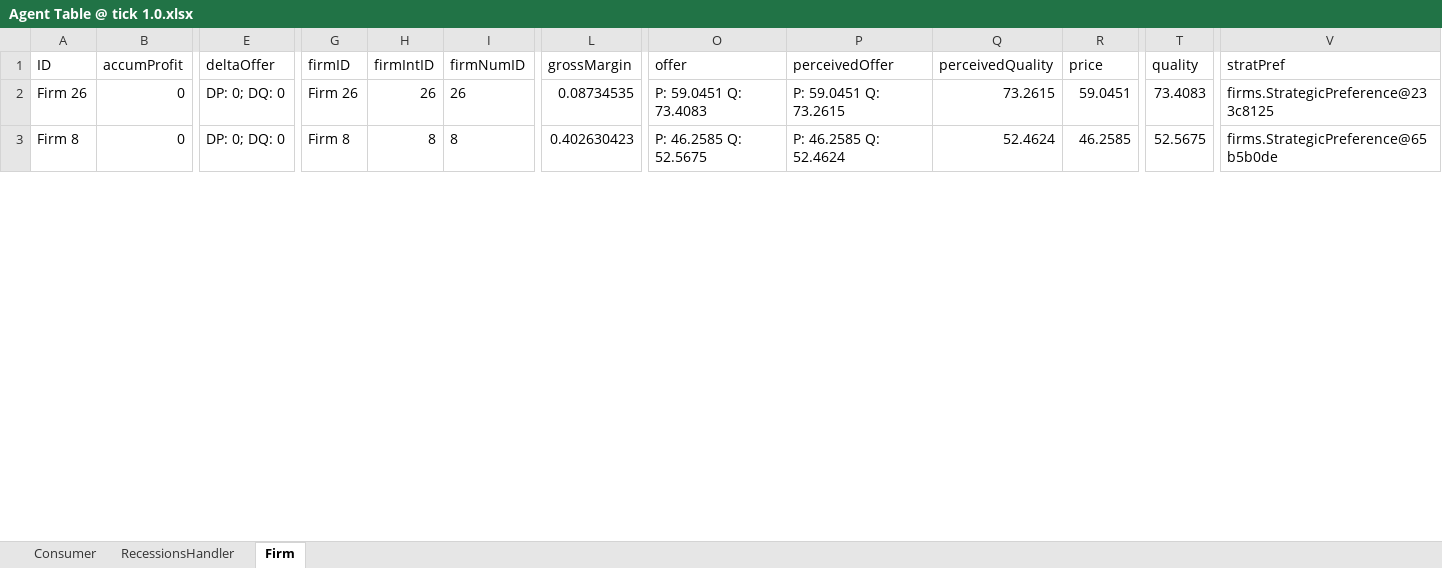
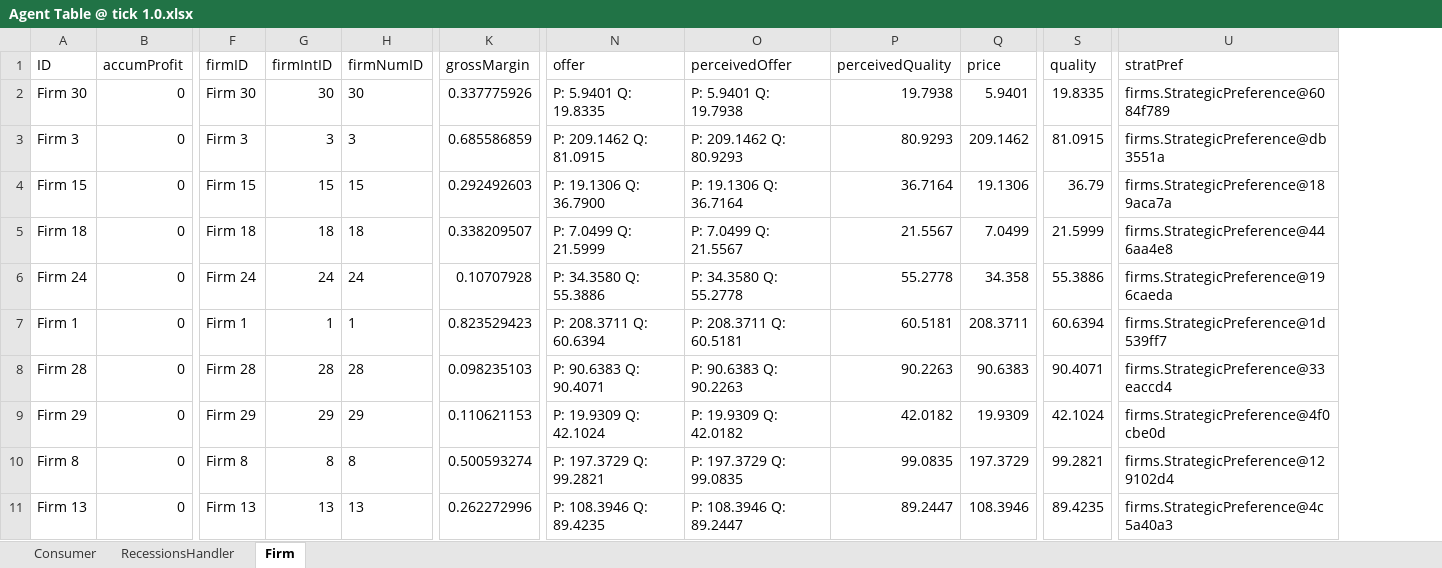
Before and after one commit to javiergarciasanchez/demandSide, an Excel workbook: demandSide/output/Agent Table @ tick 1.0.xlsx, sheet Firm, drawn as a sheet; only a part is shown, gaps mark what is left out; values as stored, in another font and other column widths than the file's, no borders; removed rows and columns are numbered as before the commit, all else as after; rows hold the shown columns only; the diff covers the shown part only; the diff names each change by its address in the sheet, - before the commit and + after, or states it on an @@ line.

```diff
--- a/demandSide/output/Agent Table @ tick 1.0.xlsx (sheet Firm)
+++ b/demandSide/output/Agent Table @ tick 1.0.xlsx (sheet Firm)
-column E (deltaOffer), rows 2-3: DP: 0; DQ: 0 | DP: 0; DQ: 0
+row 2: Firm 30 | 0 | Firm 30 | 30 | 30 | 0.337775926 | P: 5.9401 Q: 19.8335 | P: 5.9401 Q: 19.7938 | 19.7938 | 5.9401 | 19.8335 | firms.StrategicPreference@6084f789
+row 3: Firm 3 | 0 | Firm 3 | 3 | 3 | 0.685586859 | P: 209.1462 Q: 81.0915 | P: 209.1462 Q: 80.9293 | 80.9293 | 209.1462 | 81.0915 | firms.StrategicPreference@db3551a
+row 4: Firm 15 | 0 | Firm 15 | 15 | 15 | 0.292492603 | P: 19.1306 Q: 36.7900 | P: 19.1306 Q: 36.7164 | 36.7164 | 19.1306 | 36.79 | firms.StrategicPreference@189aca7a
+row 5: Firm 18 | 0 | Firm 18 | 18 | 18 | 0.338209507 | P: 7.0499 Q: 21.5999 | P: 7.0499 Q: 21.5567 | 21.5567 | 7.0499 | 21.5999 | firms.StrategicPreference@446aa4e8
-A6 (ID): Firm 26
+A6 (ID): Firm 24
-F6 (firmID): Firm 26
+F6 (firmID): Firm 24
-G6 (firmIntID): 26
+G6 (firmIntID): 24
-H6 (firmNumID): 26
+H6 (firmNumID): 24
-K6 (grossMargin): 0.08734535
+K6 (grossMargin): 0.10707928
-N6 (offer): P: 59.0451 Q: 73.4083
+N6 (offer): P: 34.3580 Q: 55.3886
-O6 (perceivedOffer): P: 59.0451 Q: 73.2615
+O6 (perceivedOffer): P: 34.3580 Q: 55.2778
-P6 (perceivedQuality): 73.2615
+P6 (perceivedQuality): 55.2778
-Q6 (price): 59.0451
+Q6 (price): 34.358
-S6 (quality): 73.4083
+S6 (quality): 55.3886
-U6 (stratPref): firms.StrategicPreference@233c8125
+U6 (stratPref): firms.StrategicPreference@196caeda
+row 7: Firm 1 | 0 | Firm 1 | 1 | 1 | 0.823529423 | P: 208.3711 Q: 60.6394 | P: 208.3711 Q: 60.5181 | 60.5181 | 208.3711 | 60.6394 | firms.StrategicPreference@1d539ff7
+row 8: Firm 28 | 0 | Firm 28 | 28 | 28 | 0.098235103 | P: 90.6383 Q: 90.4071 | P: 90.6383 Q: 90.2263 | 90.2263 | 90.6383 | 90.4071 | firms.StrategicPreference@33eaccd4
+row 9: Firm 29 | 0 | Firm 29 | 29 | 29 | 0.110621153 | P: 19.9309 Q: 42.1024 | P: 19.9309 Q: 42.0182 | 42.0182 | 19.9309 | 42.1024 | firms.StrategicPreference@4f0cbe0d
-K10 (grossMargin): 0.402630423
+K10 (grossMargin): 0.500593274
-N10 (offer): P: 46.2585 Q: 52.5675
+N10 (offer): P: 197.3729 Q: 99.2821
-O10 (perceivedOffer): P: 46.2585 Q: 52.4624
+O10 (perceivedOffer): P: 197.3729 Q: 99.0835
-P10 (perceivedQuality): 52.4624
+P10 (perceivedQuality): 99.0835
-Q10 (price): 46.2585
+Q10 (price): 197.3729
-S10 (quality): 52.5675
+S10 (quality): 99.2821
-U10 (stratPref): firms.StrategicPreference@65b5b0de
+U10 (stratPref): firms.StrategicPreference@129102d4
+row 11: Firm 13 | 0 | Firm 13 | 13 | 13 | 0.262272996 | P: 108.3946 Q: 89.4235 | P: 108.3946 Q: 89.2447 | 89.2447 | 108.3946 | 89.4235 | firms.StrategicPreference@4c5a40a3
```
Also changed, not shown: 10 removed rows and 170 edited cells elsewhere in this sheet, sheet Consumer, sheet RecessionsHandler, demandSide/output/Agent Table @ tick 1.0-endStep.xlsx, 10 other files.
